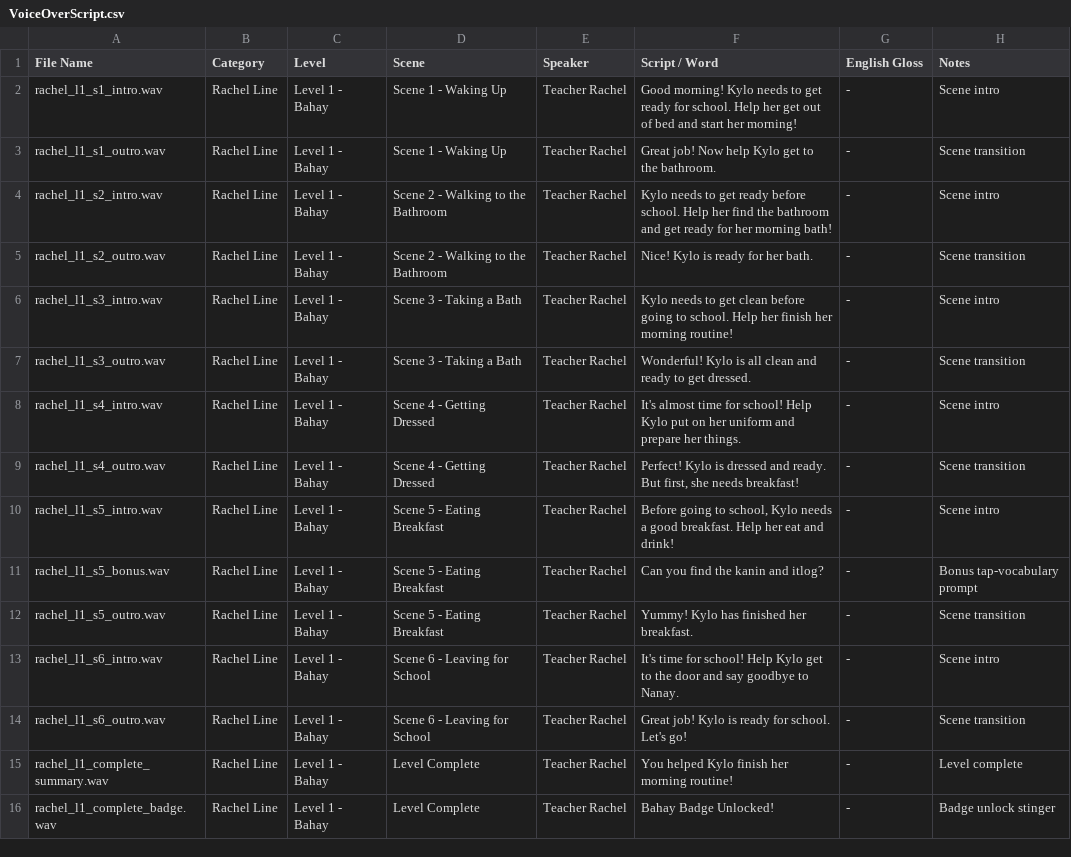
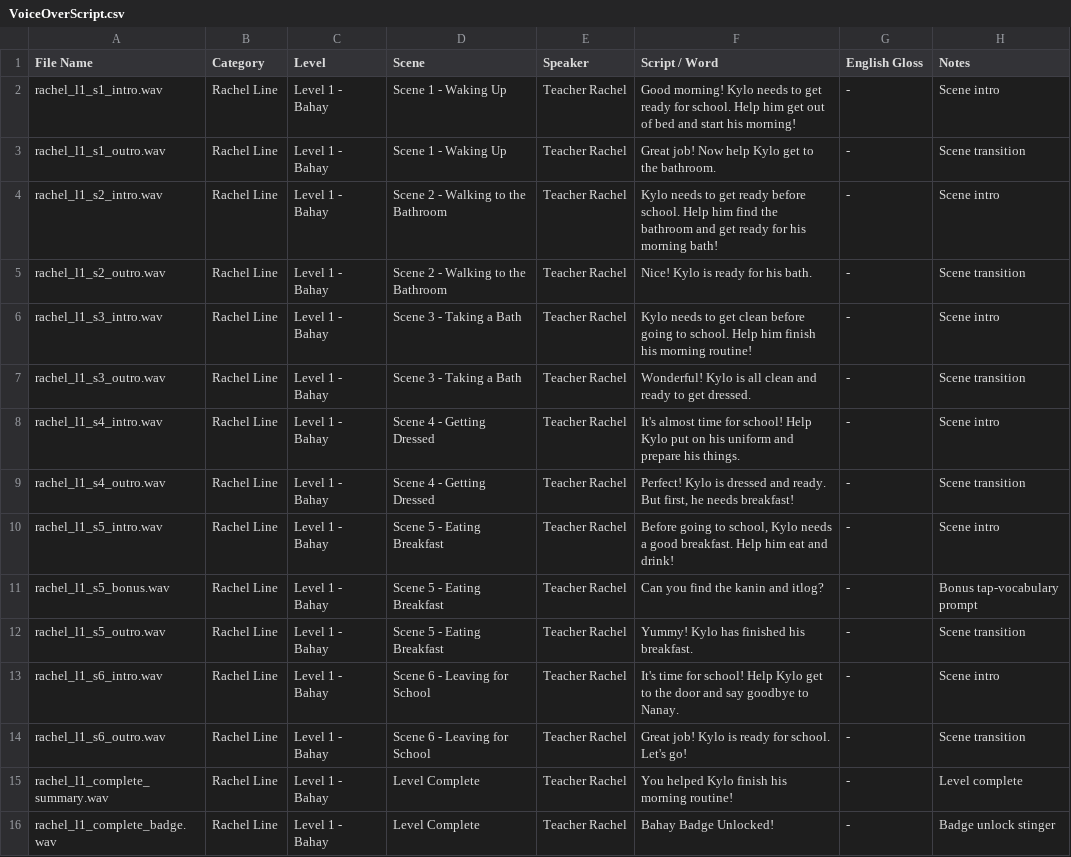
Before and after one commit to c23-2075-433-droid/Group33_DatabaseConnectivity, a CSV file: Docs/VoiceOverScript.csv, drawn as a sheet; only a part is shown; the diff covers the shown part only.

```diff
--- a/Docs/VoiceOverScript.csv
+++ b/Docs/VoiceOverScript.csv
@@ -1,16 +1,16 @@
 File Name,Category,Level,Scene,Speaker,Script / Word,English Gloss,Notes
-rachel_l1_s1_intro.wav,Rachel Line,Level 1 - Bahay,Scene 1 - Waking Up,Teacher Rachel,"Good morning! Kylo needs to get ready for school. Help her get out of bed and start her morning!",-,Scene intro
+rachel_l1_s1_intro.wav,Rachel Line,Level 1 - Bahay,Scene 1 - Waking Up,Teacher Rachel,"Good morning! Kylo needs to get ready for school. Help him get out of bed and start his morning!",-,Scene intro
 rachel_l1_s1_outro.wav,Rachel Line,Level 1 - Bahay,Scene 1 - Waking Up,Teacher Rachel,"Great job! Now help Kylo get to the bathroom.",-,Scene transition
-rachel_l1_s2_intro.wav,Rachel Line,Level 1 - Bahay,Scene 2 - Walking to the Bathroom,Teacher Rachel,"Kylo needs to get ready before school. Help her find the bathroom and get ready for her morning bath!",-,Scene intro
-rachel_l1_s2_outro.wav,Rachel Line,Level 1 - Bahay,Scene 2 - Walking to the Bathroom,Teacher Rachel,"Nice! Kylo is ready for her bath.",-,Scene transition
-rachel_l1_s3_intro.wav,Rachel Line,Level 1 - Bahay,Scene 3 - Taking a Bath,Teacher Rachel,"Kylo needs to get clean before going to school. Help her finish her morning routine!",-,Scene intro
+rachel_l1_s2_intro.wav,Rachel Line,Level 1 - Bahay,Scene 2 - Walking to the Bathroom,Teacher Rachel,"Kylo needs to get ready before school. Help him find the bathroom and get ready for his morning bath!",-,Scene intro
+rachel_l1_s2_outro.wav,Rachel Line,Level 1 - Bahay,Scene 2 - Walking to the Bathroom,Teacher Rachel,"Nice! Kylo is ready for his bath.",-,Scene transition
+rachel_l1_s3_intro.wav,Rachel Line,Level 1 - Bahay,Scene 3 - Taking a Bath,Teacher Rachel,"Kylo needs to get clean before going to school. Help him finish his morning routine!",-,Scene intro
 rachel_l1_s3_outro.wav,Rachel Line,Level 1 - Bahay,Scene 3 - Taking a Bath,Teacher Rachel,"Wonderful! Kylo is all clean and ready to get dressed.",-,Scene transition
-rachel_l1_s4_intro.wav,Rachel Line,Level 1 - Bahay,Scene 4 - Getting Dressed,Teacher Rachel,"It's almost time for school! Help Kylo put on her uniform and prepare her things.",-,Scene intro
-rachel_l1_s4_outro.wav,Rachel Line,Level 1 - Bahay,Scene 4 - Getting Dressed,Teacher Rachel,"Perfect! Kylo is dressed and ready. But first, she needs breakfast!",-,Scene transition
-rachel_l1_s5_intro.wav,Rachel Line,Level 1 - Bahay,Scene 5 - Eating Breakfast,Teacher Rachel,"Before going to school, Kylo needs a good breakfast. Help her eat and drink!",-,Scene intro
+rachel_l1_s4_intro.wav,Rachel Line,Level 1 - Bahay,Scene 4 - Getting Dressed,Teacher Rachel,"It's almost time for school! Help Kylo put on his uniform and prepare his things.",-,Scene intro
+rachel_l1_s4_outro.wav,Rachel Line,Level 1 - Bahay,Scene 4 - Getting Dressed,Teacher Rachel,"Perfect! Kylo is dressed and ready. But first, he needs breakfast!",-,Scene transition
+rachel_l1_s5_intro.wav,Rachel Line,Level 1 - Bahay,Scene 5 - Eating Breakfast,Teacher Rachel,"Before going to school, Kylo needs a good breakfast. Help him eat and drink!",-,Scene intro
 rachel_l1_s5_bonus.wav,Rachel Line,Level 1 - Bahay,Scene 5 - Eating Breakfast,Teacher Rachel,"Can you find the kanin and itlog?",-,Bonus tap-vocabulary prompt
-rachel_l1_s5_outro.wav,Rachel Line,Level 1 - Bahay,Scene 5 - Eating Breakfast,Teacher Rachel,"Yummy! Kylo has finished her breakfast.",-,Scene transition
+rachel_l1_s5_outro.wav,Rachel Line,Level 1 - Bahay,Scene 5 - Eating Breakfast,Teacher Rachel,"Yummy! Kylo has finished his breakfast.",-,Scene transition
 rachel_l1_s6_intro.wav,Rachel Line,Level 1 - Bahay,Scene 6 - Leaving for School,Teacher Rachel,"It's time for school! Help Kylo get to the door and say goodbye to Nanay.",-,Scene intro
 rachel_l1_s6_outro.wav,Rachel Line,Level 1 - Bahay,Scene 6 - Leaving for School,Teacher Rachel,"Great job! Kylo is ready for school. Let's go!",-,Scene transition
-rachel_l1_complete_summary.wav,Rachel Line,Level 1 - Bahay,Level Complete,Teacher Rachel,"You helped Kylo finish her morning routine!",-,Level complete
+rachel_l1_complete_summary.wav,Rachel Line,Level 1 - Bahay,Level Complete,Teacher Rachel,"You helped Kylo finish his morning routine!",-,Level complete
 rachel_l1_complete_badge.wav,Rachel Line,Level 1 - Bahay,Level Complete,Teacher Rachel,"Bahay Badge Unlocked!",-,Badge unlock stinger
```
Also changed, not shown: 10 edited cells elsewhere in this file.
